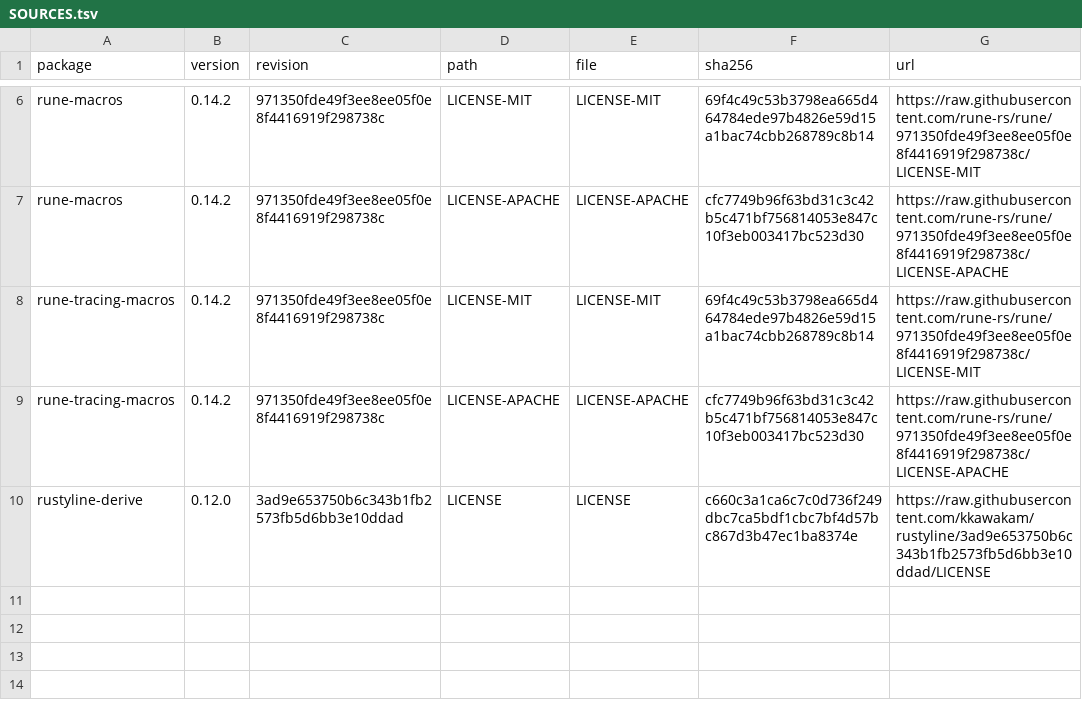
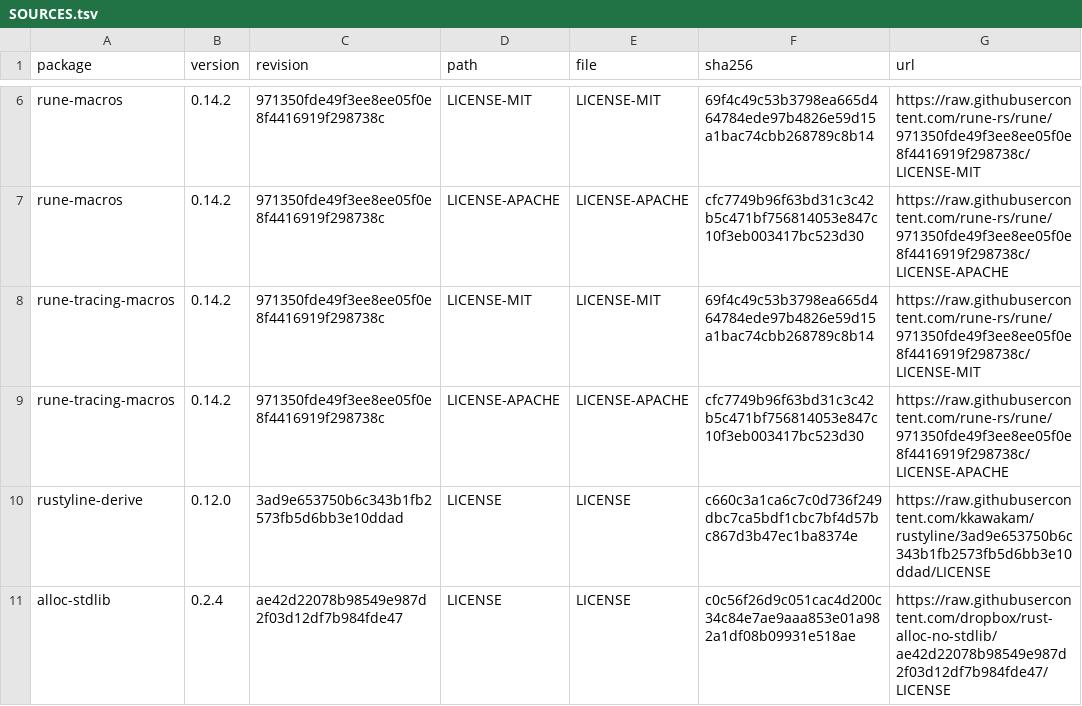
Before and after one commit to nilket-com/rnx, a TSV file: adapters/polars/third-party/licenses/SOURCES.tsv, drawn as a sheet; only a part is shown, gaps mark what is left out.

```diff
--- a/adapters/polars/third-party/licenses/SOURCES.tsv
+++ b/adapters/polars/third-party/licenses/SOURCES.tsv
@@ -10 +10,2 @@ rune-tracing-macros	0.14.2	971350fde49f3ee8ee05f0e8f4416919f298738c	LICENSE-APAC
 rustyline-derive	0.12.0	3ad9e653750b6c343b1fb2573fb5d6bb3e10ddad	LICENSE	LICENSE	c660c3a1ca6c7c0d736f249dbc7ca5bdf1cbc7bf4d57bc867d3b47ec1ba8374e	https://raw.githubusercontent.com/kkawakam/rustyline/3ad9e653750b6c343b1fb2573fb5d6bb3e10ddad/LICENSE
+alloc-stdlib	0.2.4	ae42d22078b98549e987d2f03d12df7b984fde47	LICENSE	LICENSE	c0c56f26d9c051cac4d200c34c84e7ae9aaa853e01a982a1df08b09931e518ae	https://raw.githubusercontent.com/dropbox/rust-alloc-no-stdlib/ae42d22078b98549e987d2f03d12df7b984fde47/LICENSE
```
Also changed, not shown: 5 other files.
